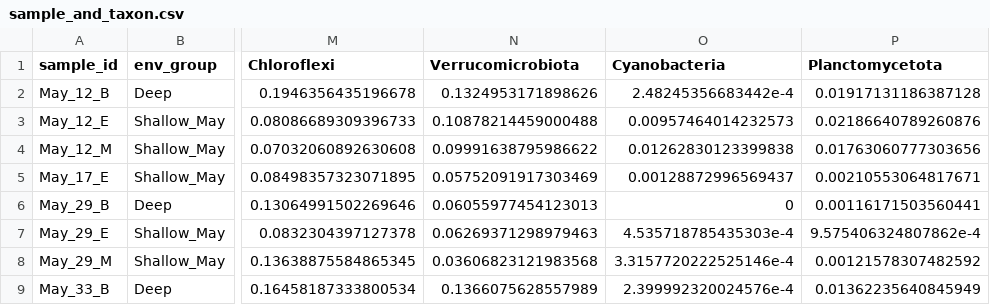
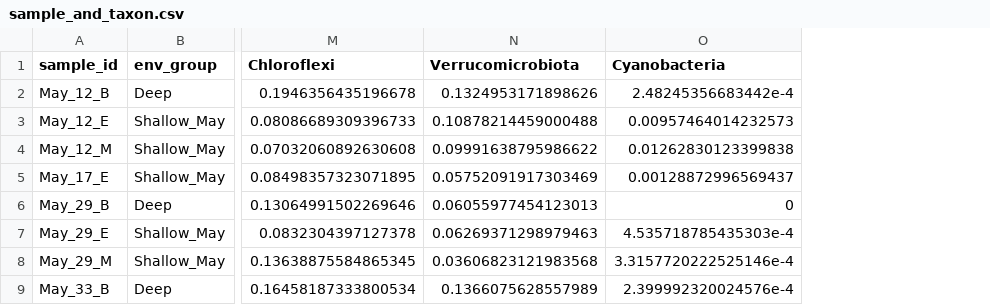
Before and after one commit to MarschmiLab/Cornell_Carpentries_Jan2025, a CSV file: _episodes_rmd/data/sample_and_taxon.csv, drawn as a sheet; only a part is shown, gaps mark what is left out; the diff names each change by its address in the sheet, - before the commit and + after, or states it on an @@ line.

Commit message:
And re-knitting data analysis lesson

```diff
--- a/_episodes_rmd/data/sample_and_taxon.csv
+++ b/_episodes_rmd/data/sample_and_taxon.csv
-column P (Planctomycetota), rows 2-9: 0.01917131186387128 | 0.02186640789260876 | 0.01763060777303656 | 0.00210553064817671 | 0.00116171503560441 | 9.575406324807862e-4 | 0.00121578307482592 | 0.01362235640845949
```
Also changed, not shown: 2 other files.
